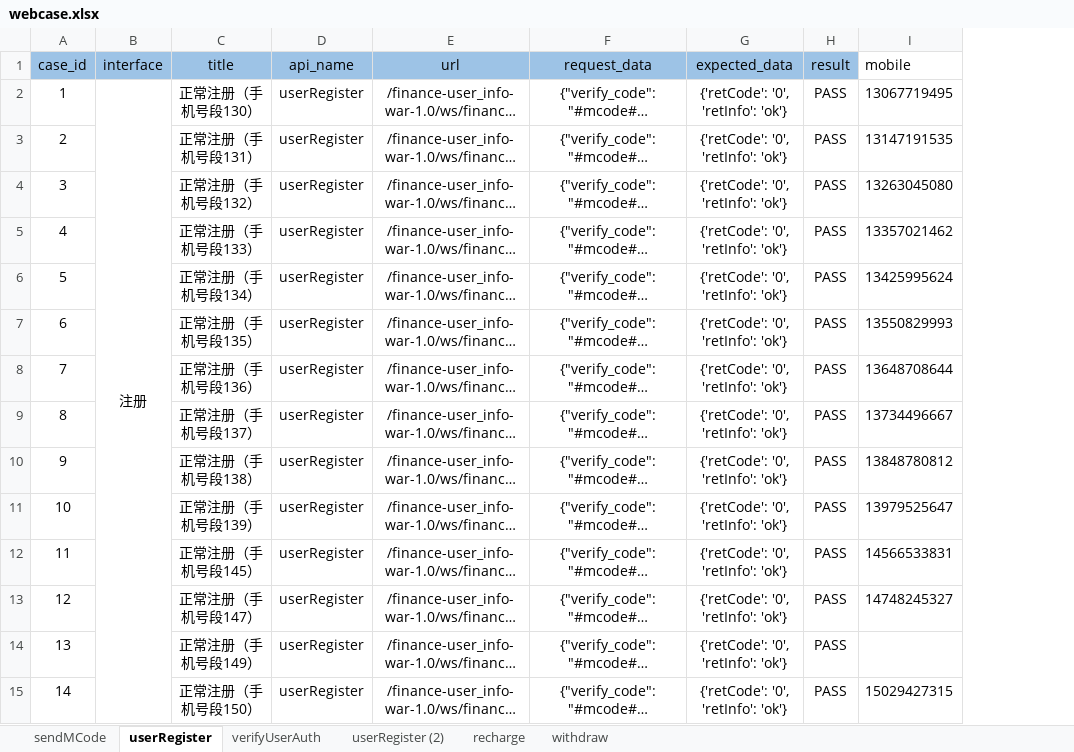
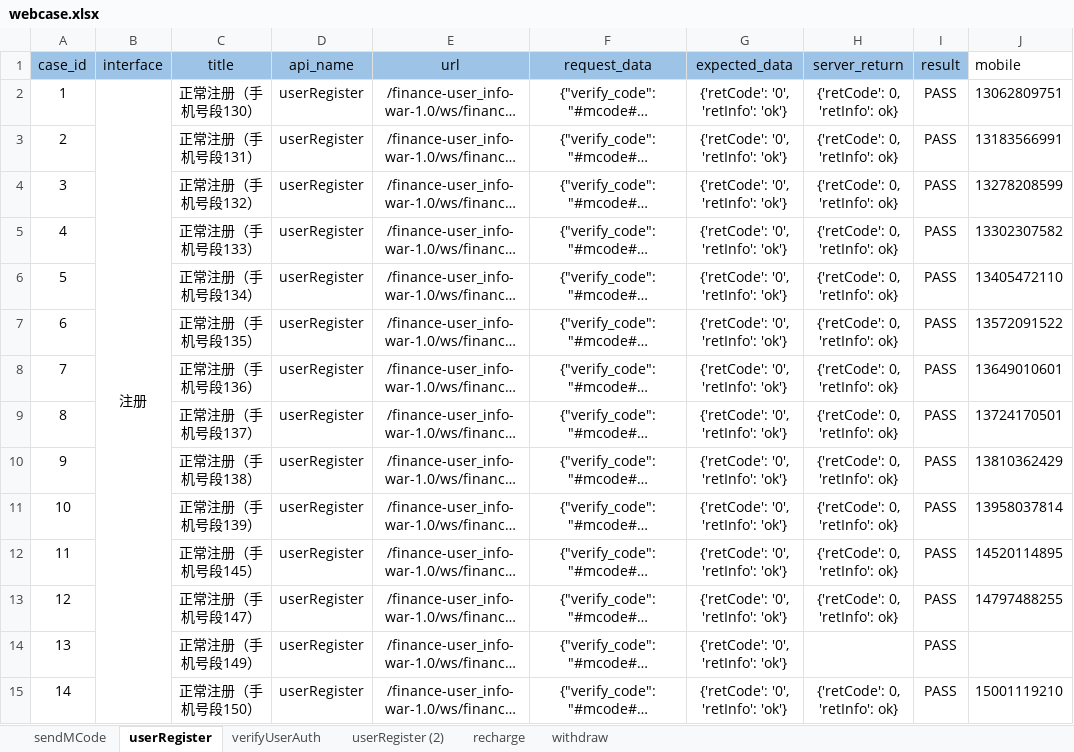
Before and after one commit to 2020668/api_webservice, an Excel workbook: data/webcase.xlsx, sheet userRegister, drawn as a sheet; only a part is shown; long unchanged cells end in …; values as stored, in another font and other column widths than the file's, no borders; conditional formats not drawn; addresses are those after the commit; the diff covers the shown part only; the diff names each change by its address in the sheet, - before the commit and + after, or states it on an @@ line.

```diff
--- a/data/webcase.xlsx (sheet userRegister)
+++ b/data/webcase.xlsx (sheet userRegister)
+column H (server_return), rows 2-15: {'retCode': 0, 'retInfo': ok} | {'retCode': 0, 'retInfo': ok} | {'retCode': 0, 'retInfo': ok} | {'retCode': 0, 'retInfo': ok} | {'retCode': 0, 'retInfo': ok} | {'retCode': 0, 'retInfo': ok} | {'retCode': 0, 'retInfo': ok} | {'retCode': 0, 'retInfo': ok} | {'retCode': 0, 'retInfo': ok} | {'retCode': 0, 'retInfo': ok} | {'retCode': 0, 'retInfo': ok} | {'retCode': 0, 'retInfo': ok} |  | {'retCode': 0, 'retInfo': ok}
-J2 (mobile): 13067719495
+J2 (mobile): 13062809751
-J3 (mobile): 13147191535
+J3 (mobile): 13183566991
-J4 (mobile): 13263045080
+J4 (mobile): 13278208599
-J5 (mobile): 13357021462
+J5 (mobile): 13302307582
-J6 (mobile): 13425995624
+J6 (mobile): 13405472110
-J7 (mobile): 13550829993
+J7 (mobile): 13572091522
-J8 (mobile): 13648708644
+J8 (mobile): 13649010601
-J9 (mobile): 13734496667
+J9 (mobile): 13724170501
-J10 (mobile): 13848780812
+J10 (mobile): 13810362429
-J11 (mobile): 13979525647
+J11 (mobile): 13958037814
-J12 (mobile): 14566533831
+J12 (mobile): 14520114895
-J13 (mobile): 14748245327
+J13 (mobile): 14797488255
-J15 (mobile): 15029427315
+J15 (mobile): 15001119210
```
Also changed, not shown: 22 edited cells elsewhere in this sheet, sheet sendMCode, 24 other files.
